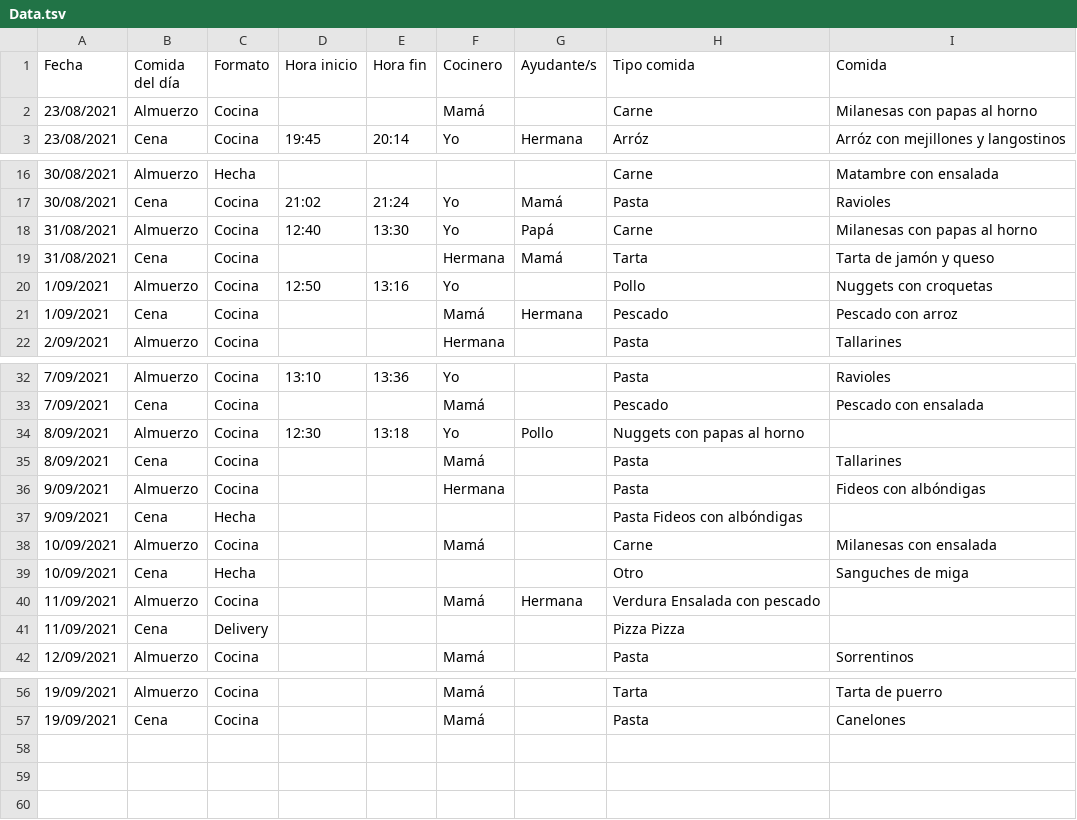
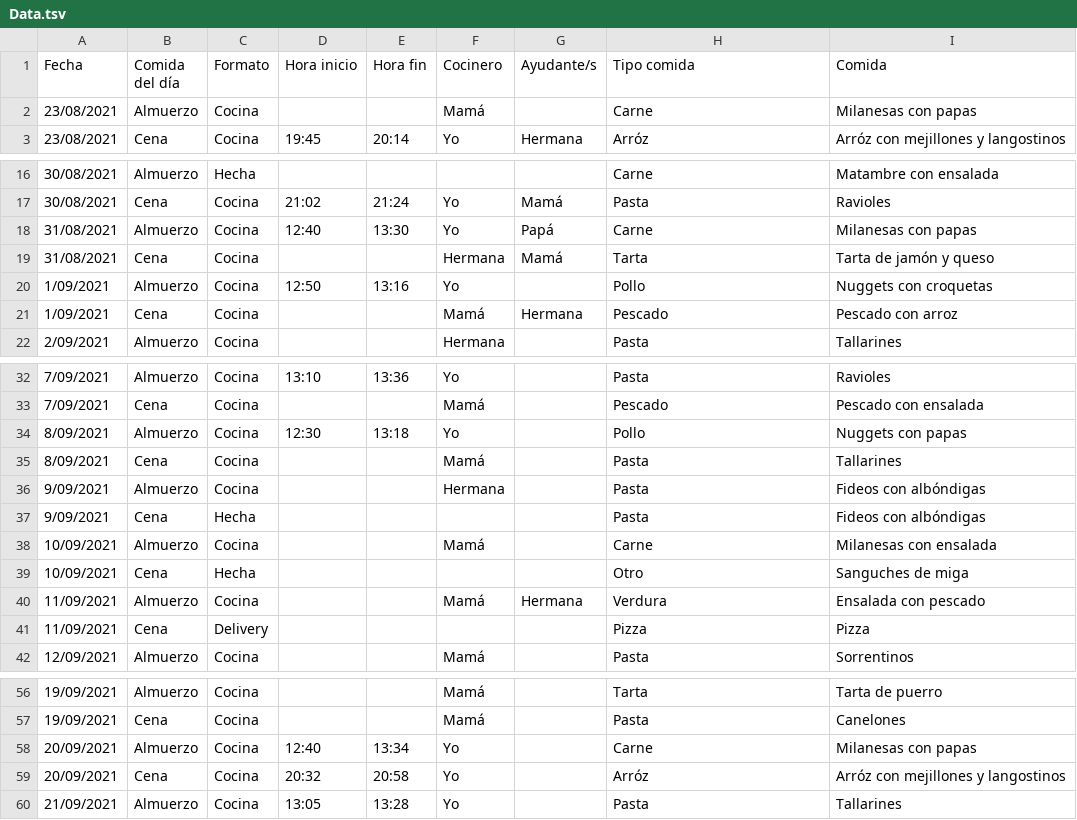
Before and after one commit to juaniq99/infovis, a TSV file: pdata/Data.tsv, drawn as a sheet; only a part is shown, gaps mark what is left out.

```diff
--- a/pdata/Data.tsv
+++ b/pdata/Data.tsv
@@ -1,3 +1,3 @@
 Fecha	Comida del día	Formato	Hora inicio	Hora fin	Cocinero	Ayudante/s	Tipo comida	Comida
-23/08/2021	Almuerzo	Cocina			Mamá		Carne	Milanesas con papas al horno
+23/08/2021	Almuerzo	Cocina			Mamá		Carne	Milanesas con papas
 23/08/2021	Cena	Cocina	19:45	20:14	Yo	Hermana	Arróz	Arróz con mejillones y langostinos
@@ -17,3 +17,3 @@ Fecha	Comida del día	Formato	Hora inicio	Hora fin	Cocinero	Ayudante/s	Tipo comi
 30/08/2021	Cena	Cocina	21:02	21:24	Yo	Mamá	Pasta	Ravioles
-31/08/2021	Almuerzo	Cocina	12:40	13:30	Yo	Papá	Carne	Milanesas con papas al horno
+31/08/2021	Almuerzo	Cocina	12:40	13:30	Yo	Papá	Carne	Milanesas con papas
 31/08/2021	Cena	Cocina			Hermana	Mamá	Tarta	Tarta de jamón y queso
@@ -33,10 +33,10 @@ Fecha	Comida del día	Formato	Hora inicio	Hora fin	Cocinero	Ayudante/s	Tipo comi
 7/09/2021	Cena	Cocina			Mamá		Pescado	Pescado con ensalada
-8/09/2021	Almuerzo	Cocina	12:30	13:18	Yo	Pollo	Nuggets con papas al horno
+8/09/2021	Almuerzo	Cocina	12:30	13:18	Yo		Pollo	Nuggets con papas
 8/09/2021	Cena	Cocina			Mamá		Pasta	Tallarines
 9/09/2021	Almuerzo	Cocina			Hermana		Pasta	Fideos con albóndigas
-9/09/2021	Cena	Hecha					Pasta Fideos con albóndigas
+9/09/2021	Cena	Hecha					Pasta	Fideos con albóndigas
 10/09/2021	Almuerzo	Cocina			Mamá		Carne	Milanesas con ensalada
 10/09/2021	Cena	Hecha					Otro	Sanguches de miga
-11/09/2021	Almuerzo	Cocina			Mamá	Hermana	Verdura Ensalada con pescado
-11/09/2021	Cena	Delivery					Pizza Pizza
+11/09/2021	Almuerzo	Cocina			Mamá	Hermana	Verdura	Ensalada con pescado
+11/09/2021	Cena	Delivery					Pizza	Pizza
 12/09/2021	Almuerzo	Cocina			Mamá		Pasta	Sorrentinos
@@ -57 +57,4 @@ Fecha	Comida del día	Formato	Hora inicio	Hora fin	Cocinero	Ayudante/s	Tipo comi
 19/09/2021	Cena	Cocina			Mamá		Pasta	Canelones
+20/09/2021	Almuerzo	Cocina	12:40	13:34	Yo		Carne	Milanesas con papas
+20/09/2021	Cena	Cocina	20:32	20:58	Yo		Arróz	Arróz con mejillones y langostinos
+21/09/2021	Almuerzo	Cocina	13:05	13:28	Yo		Pasta	Tallarines
```
Also changed, not shown: 8 other files.
